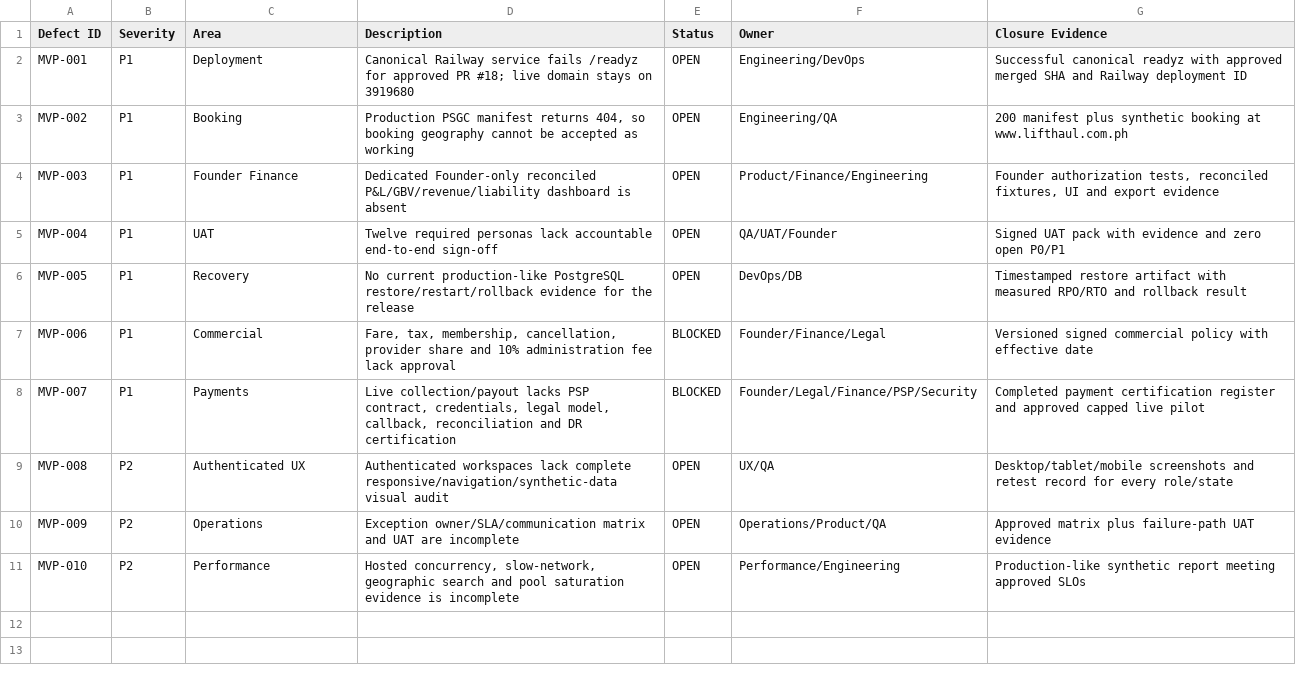
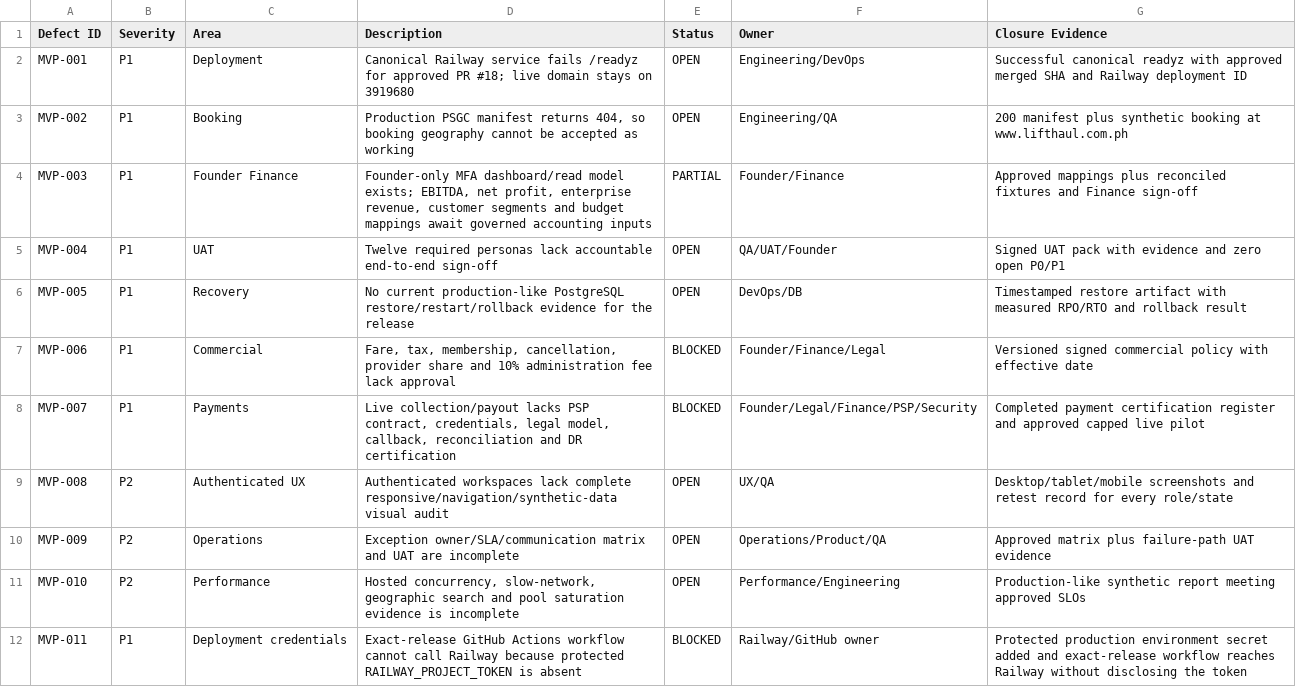
Before and after one commit to marcuslaysontrenova/lifthaul-os-demo, a CSV file: audit/2026-10-12/MVP_DEFECT_REGISTER.csv, drawn as a sheet.

Commit message:
feat: add founder financial command center

```diff
--- a/audit/2026-10-12/MVP_DEFECT_REGISTER.csv
+++ b/audit/2026-10-12/MVP_DEFECT_REGISTER.csv
@@ -3,3 +3,3 @@ MVP-001,P1,Deployment,"Canonical Railway service fails /readyz for approved PR #
 MVP-002,P1,Booking,"Production PSGC manifest returns 404, so booking geography cannot be accepted as working",OPEN,Engineering/QA,"200 manifest plus synthetic booking at www.lifthaul.com.ph"
-MVP-003,P1,Founder Finance,"Dedicated Founder-only reconciled P&L/GBV/revenue/liability dashboard is absent",OPEN,Product/Finance/Engineering,"Founder authorization tests, reconciled fixtures, UI and export evidence"
+MVP-003,P1,Founder Finance,"Founder-only MFA dashboard/read model exists; EBITDA, net profit, enterprise revenue, customer segments and budget mappings await governed accounting inputs",PARTIAL,Founder/Finance,"Approved mappings plus reconciled fixtures and Finance sign-off"
 MVP-004,P1,UAT,"Twelve required personas lack accountable end-to-end sign-off",OPEN,QA/UAT/Founder,"Signed UAT pack with evidence and zero open P0/P1"
@@ -11 +11,2 @@ MVP-009,P2,Operations,"Exception owner/SLA/communication matrix and UAT are inco
 MVP-010,P2,Performance,"Hosted concurrency, slow-network, geographic search and pool saturation evidence is incomplete",OPEN,Performance/Engineering,"Production-like synthetic report meeting approved SLOs"
+MVP-011,P1,Deployment credentials,"Exact-release GitHub Actions workflow cannot call Railway because protected RAILWAY_PROJECT_TOKEN is absent",BLOCKED,Railway/GitHub owner,"Protected production environment secret added and exact-release workflow reaches Railway without disclosing the token"
```
Also changed, not shown: 10 other files.
